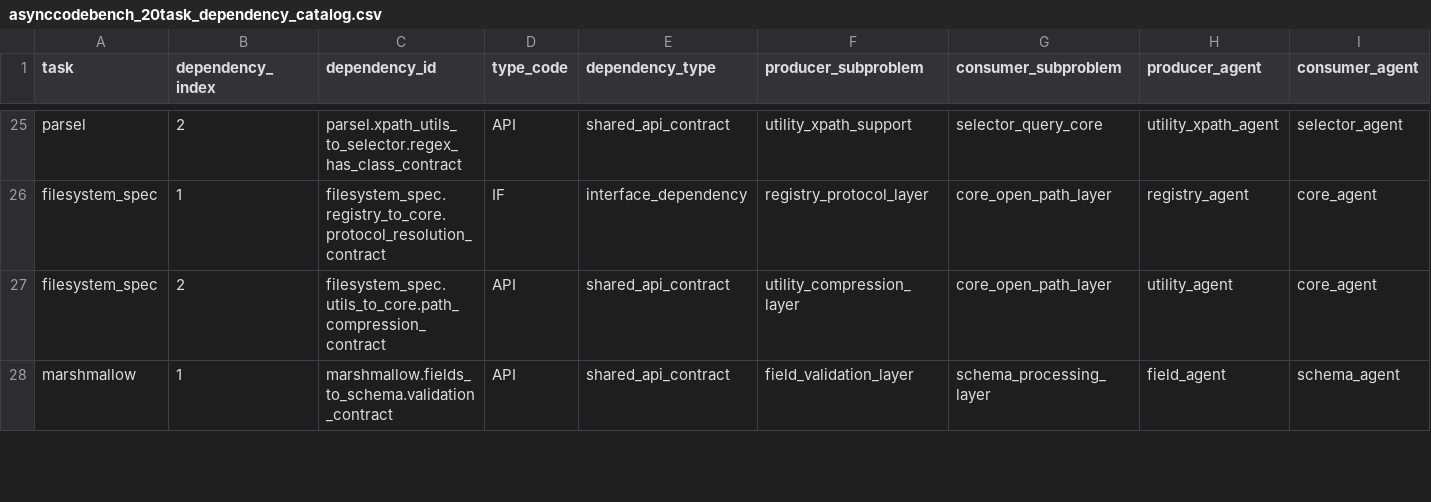
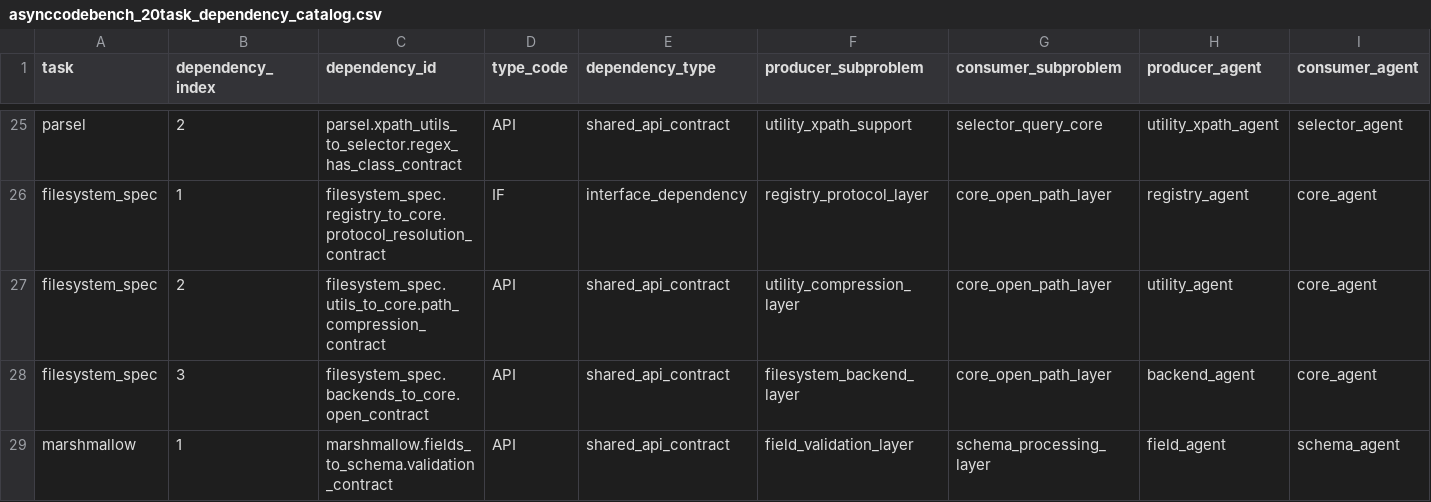
Before and after one commit to KaituoZhang/AsynCodeBench, a CSV file: docs/design/asynccodebench_20task_dependency_catalog.csv, drawn as a sheet; only a part is shown, gaps mark what is left out; rows hold the shown columns only; the diff covers the shown part only; the diff names each change by its address in the sheet, - before the commit and + after, or states it on an @@ line.

Commit message:
Fix filesystem_spec marshmallow and pexpect manifests

```diff
--- a/docs/design/asynccodebench_20task_dependency_catalog.csv
+++ b/docs/design/asynccodebench_20task_dependency_catalog.csv
+row 28: filesystem_spec | 3 | filesystem_spec.backends_to_core.open_contract | API | shared_api_contract | filesystem_backend_layer | core_open_path_layer | backend_agent | core_agent
```
Also changed, not shown: 5 edited cells elsewhere in this file, 31 other files.
